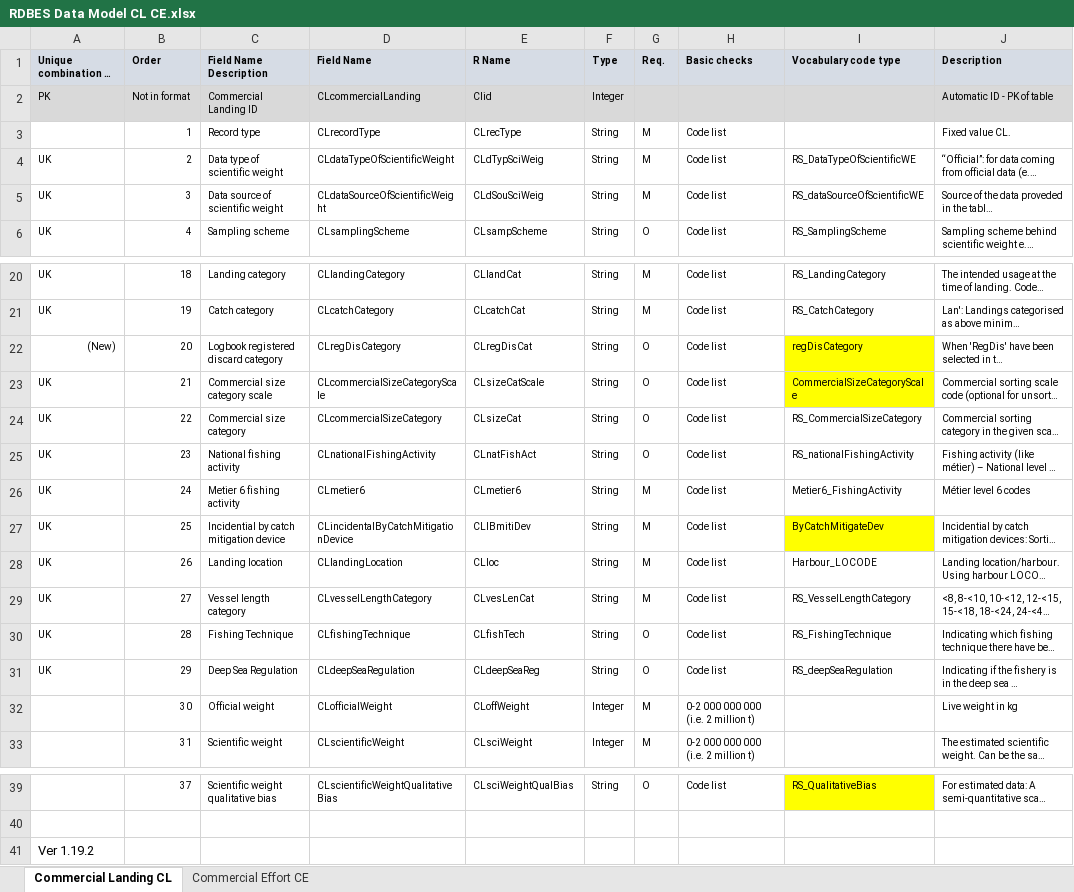
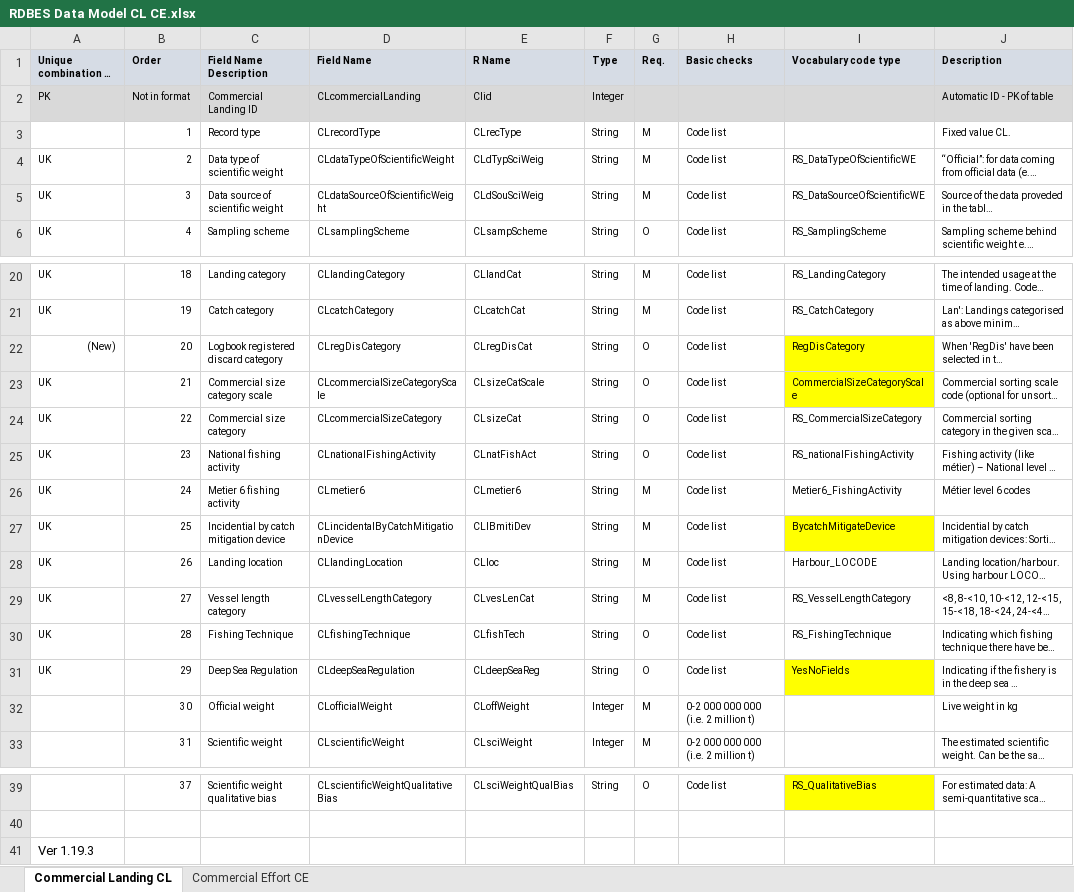
Before and after one commit to ices-tools-dev/RDBES, an Excel workbook: Documents/RDBES Data Model CL CE.xlsx, sheet Commercial Landing CL, drawn as a sheet; only a part is shown, gaps mark what is left out; long unchanged cells end in …; values as stored, in another font and other column widths than the file's, no borders; the diff names each change by its address in the sheet, - before the commit and + after, or states it on an @@ line.

Commit message:
Ver 1.19.3 Changes and updates of specially code types, see the yellow marks
Changes and updates of code types, see the yellow marks, latest RS_deepSeaRegulation have been replaced by YesNoFields.

```diff
--- a/Documents/RDBES Data Model CL CE.xlsx (sheet Commercial Landing CL)
+++ b/Documents/RDBES Data Model CL CE.xlsx (sheet Commercial Landing CL)
-I5 (Vocabulary code type): RS_dataSourceOfScientificWE
+I5 (Vocabulary code type): RS_DataSourceOfScientificWE
-I22 (Vocabulary code type): regDisCategory
+I22 (Vocabulary code type): RegDisCategory
-I27 (Vocabulary code type): ByCatchMitigateDev
+I27 (Vocabulary code type): BycatchMitigateDevice
-I31 (Vocabulary code type): RS_deepSeaRegulation
+I31 (Vocabulary code type): YesNoFields
-I31 fill: none
+I31 fill: #FFFF00
-A41 (Unique combination of fields): Ver 1.19.2
+A41 (Unique combination of fields): Ver 1.19.3
```
Also changed, not shown: sheet Commercial Effort CE.
